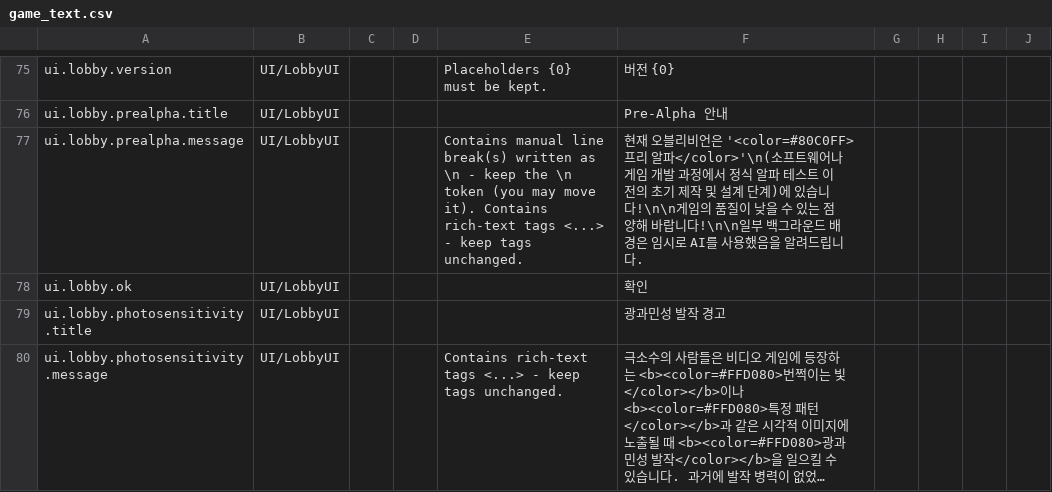
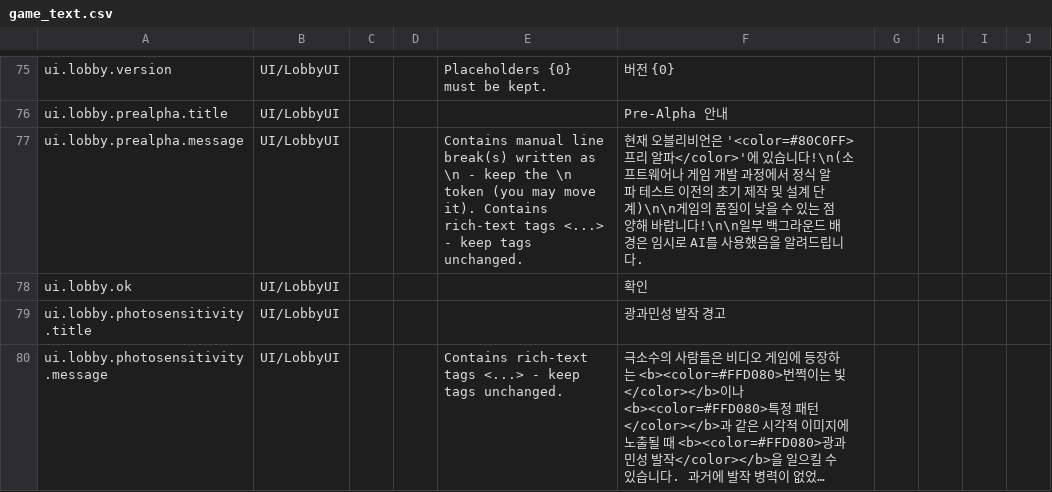
Before and after one commit to snrnsp/Project-F, a CSV file: Assets/Resources/Localization/game_text.csv, drawn as a sheet; only a part is shown, gaps mark what is left out; long unchanged cells end in ….

```diff
--- a/Assets/Resources/Localization/game_text.csv
+++ b/Assets/Resources/Localization/game_text.csv
@@ -76,3 +76,3 @@ ui.lobby.version,UI/LobbyUI,,,Placeholders {0} must be kept.,버전 {0},,,,
 ui.lobby.prealpha.title,UI/LobbyUI,,,,Pre-Alpha 안내,,,,
-ui.lobby.prealpha.message,UI/LobbyUI,,,Contains manual line break(s) written as \n - keep the \n token (you may move it). Contains rich-text tags <...> - keep tags unchanged.,현재 오블리비언은 '<color=#80C0FF>프리 알파</color>'\n(소프트웨어나 게임 개발 과정에서 정식 알파 테스트 이전의 초기 제작 및 설계 단계)에 있습니다!\n\n게임의 품질이 낮을 수 있는 점 양해 바랍니다!\n\n일부 백그라운드 배경은 임시로 AI를 사용했음을 알려드립니다.,,,,
+ui.lobby.prealpha.message,UI/LobbyUI,,,Contains manual line break(s) written as \n - keep the \n token (you may move it). Contains rich-text tags <...> - keep tags unchanged.,현재 오블리비언은 '<color=#80C0FF>프리 알파</color>'에 있습니다!\n(소프트웨어나 게임 개발 과정에서 정식 알파 테스트 이전의 초기 제작 및 설계 단계)\n\n게임의 품질이 낮을 수 있는 점 양해 바랍니다!\n\n일부 백그라운드 배경은 임시로 AI를 사용했음을 알려드립니다.,,,,
 ui.lobby.ok,UI/LobbyUI,,,,확인,,,,
```
Also changed, not shown: 1 other file.
